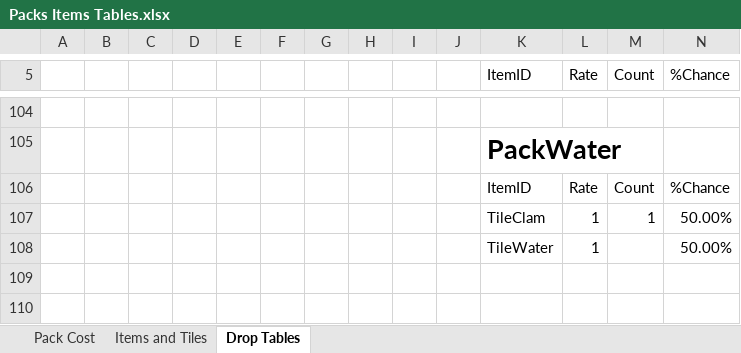
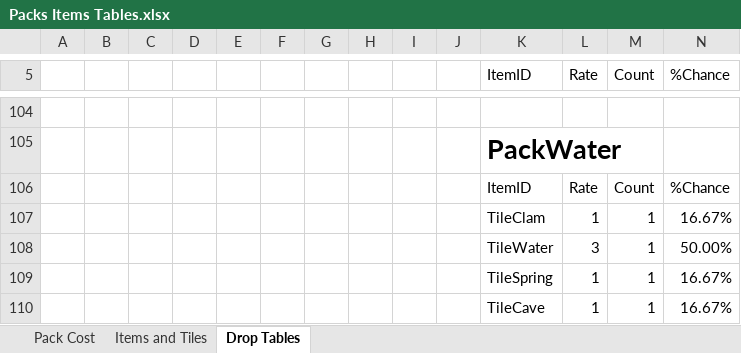
Before and after one commit to RyanRothweiler/pack_world, an Excel workbook: pack_world_game/design/Packs Items Tables.xlsx, sheet Drop Tables, drawn as a sheet; only a part is shown, gaps mark what is left out; values as stored, in another font and other column widths than the file's, no borders; table styles not drawn; the diff names each change by its address in the sheet, - before the commit and + after, or states it on an @@ line.

```diff
--- a/pack_world_game/design/Packs Items Tables.xlsx (sheet Drop Tables)
+++ b/pack_world_game/design/Packs Items Tables.xlsx (sheet Drop Tables)
-N107 (%Chance): 50.00%
+N107 (%Chance): 16.67%
-L108 (Rate): 1
+L108 (Rate): 3
-M108 (Count): (empty)
+M108 (Count): 1
+row 109:  |  |  |  |  |  |  |  |  |  | TileSpring | 1 | 1 | 16.67%
+row 110:  |  |  |  |  |  |  |  |  |  | TileCave | 1 | 1 | 16.67%
```
Also changed, not shown: 18 other files.
